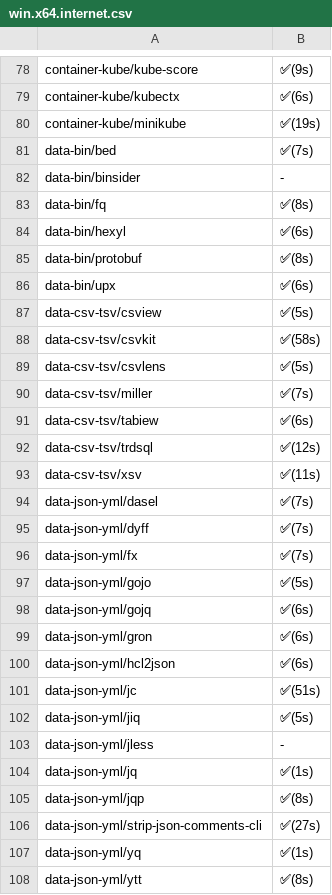
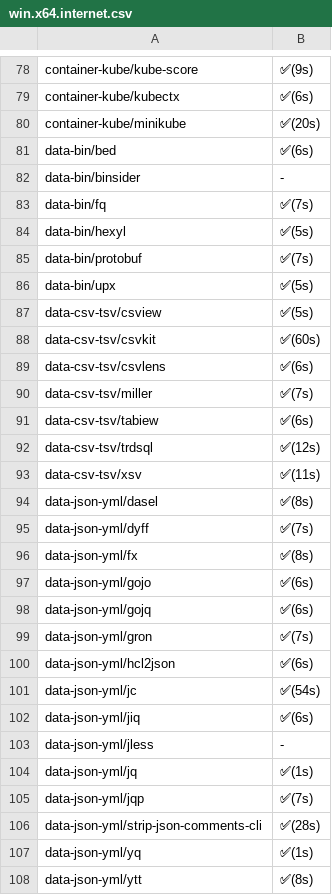
Before and after one commit to x-cmd/pkg, a CSV file: doc/smoke/win.x64.internet.csv, drawn as a sheet; only a part is shown, gaps mark what is left out; the diff covers the shown part only.

```diff
--- a/doc/smoke/win.x64.internet.csv
+++ b/doc/smoke/win.x64.internet.csv
@@ -79,12 +79,12 @@
  container-kube/kubectx , ✅(6s)
- container-kube/minikube , ✅(19s)
- data-bin/bed , ✅(7s)
+ container-kube/minikube , ✅(20s)
+ data-bin/bed , ✅(6s)
  data-bin/binsider , -
- data-bin/fq , ✅(8s)
- data-bin/hexyl , ✅(6s)
- data-bin/protobuf , ✅(8s)
- data-bin/upx , ✅(6s)
+ data-bin/fq , ✅(7s)
+ data-bin/hexyl , ✅(5s)
+ data-bin/protobuf , ✅(7s)
+ data-bin/upx , ✅(5s)
  data-csv-tsv/csview , ✅(5s)
- data-csv-tsv/csvkit , ✅(58s)
- data-csv-tsv/csvlens , ✅(5s)
+ data-csv-tsv/csvkit , ✅(60s)
+ data-csv-tsv/csvlens , ✅(6s)
  data-csv-tsv/miller , ✅(7s)
@@ -93,15 +93,15 @@
  data-csv-tsv/xsv , ✅(11s)
- data-json-yml/dasel , ✅(7s)
+ data-json-yml/dasel , ✅(8s)
  data-json-yml/dyff , ✅(7s)
- data-json-yml/fx , ✅(7s)
- data-json-yml/gojo , ✅(5s)
+ data-json-yml/fx , ✅(8s)
+ data-json-yml/gojo , ✅(6s)
  data-json-yml/gojq , ✅(6s)
- data-json-yml/gron , ✅(6s)
+ data-json-yml/gron , ✅(7s)
  data-json-yml/hcl2json , ✅(6s)
- data-json-yml/jc , ✅(51s)
- data-json-yml/jiq , ✅(5s)
+ data-json-yml/jc , ✅(54s)
+ data-json-yml/jiq , ✅(6s)
  data-json-yml/jless , -
  data-json-yml/jq , ✅(1s)
- data-json-yml/jqp , ✅(8s)
- data-json-yml/strip-json-comments-cli , ✅(27s)
+ data-json-yml/jqp , ✅(7s)
+ data-json-yml/strip-json-comments-cli , ✅(28s)
  data-json-yml/yq , ✅(1s)
```
Also changed, not shown: 47 edited cells elsewhere in this file.
